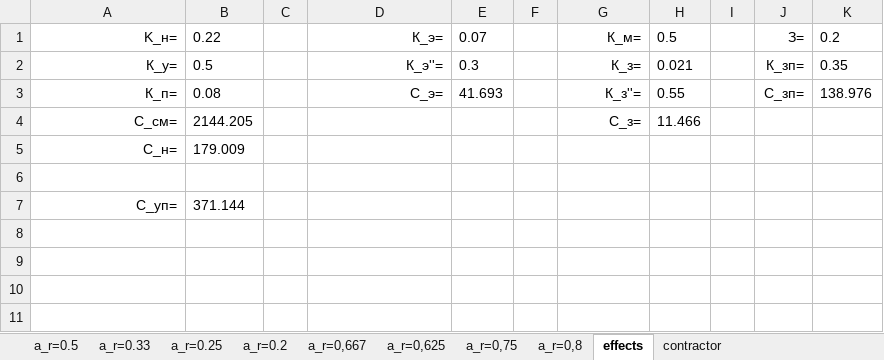
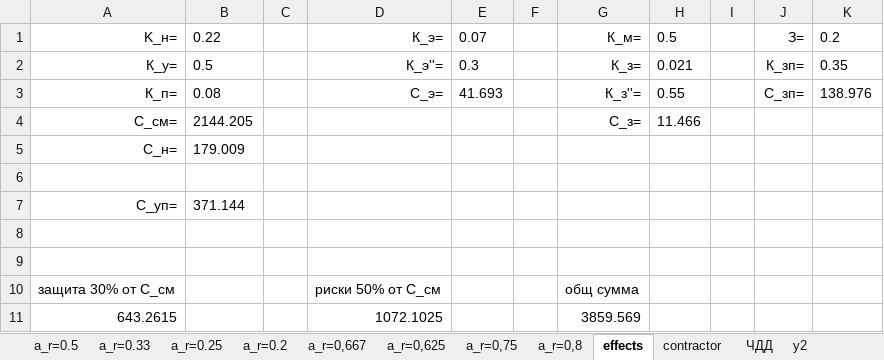
Before and after one commit to kolyambola/10th_term_23, an Excel workbook: Textbooks, projects/Organization and management of production activities/malkin/cgt_malkin.xlsx, sheet effects, drawn as a sheet; values as stored, in another font and other column widths than the file's, no borders; the diff names each change by its address in the sheet, - before the commit and + after, or states it on an @@ line.

```diff
--- a/Textbooks, projects/Organization and management of production activities/malkin/cgt_malkin.xlsx (sheet effects)
+++ b/Textbooks, projects/Organization and management of production activities/malkin/cgt_malkin.xlsx (sheet effects)
+sheet tab: ЧДД
+sheet tab: y2
+row 8: (empty)
+row 9: (empty)
+row 10: защита 30% от С_см |  |  | риски 50% от С_см |  |  | общ сумма
+row 11: 643.2615 |  |  | 1072.1025 |  |  | 3859.569
```
Also changed, not shown: sheet contractor, sheet a_r=0,8, 13 other files.
